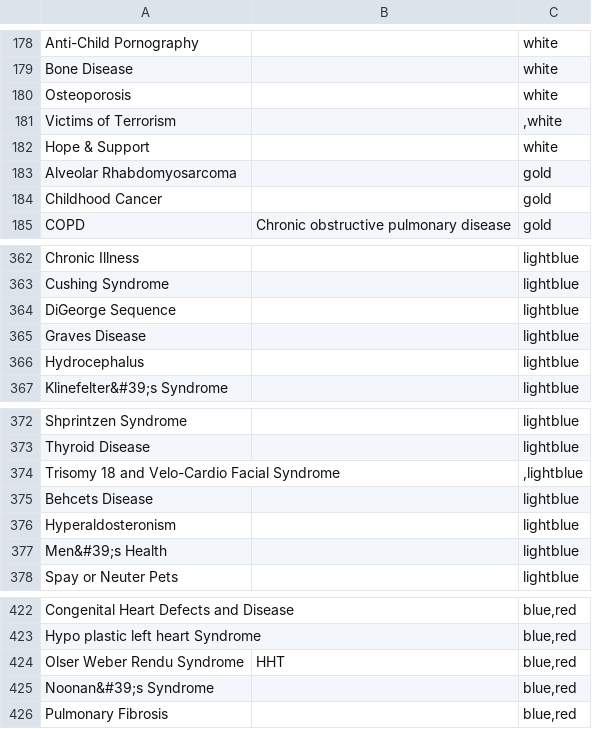
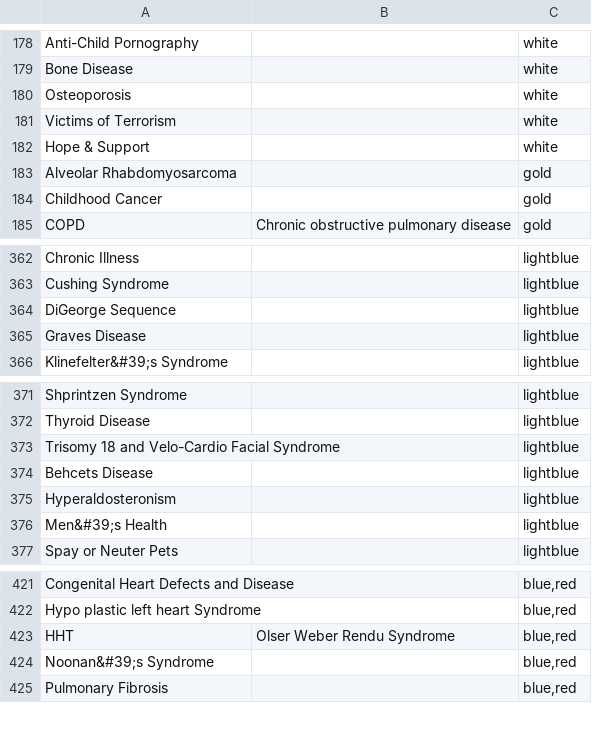
Before and after one commit to tobiaswright/awareness-color-data, a CSV file: data.csv, drawn as a sheet; only a part is shown, gaps mark what is left out; the diff covers the shown part only.

```diff
--- a/data.csv
+++ b/data.csv
@@ -180,3 +180,3 @@ Bone Disease,,"white"
 Osteoporosis,,"white"
-Victims of Terrorism,,",white"
+Victims of Terrorism,,"white"
 Hope & Support,,"white"
@@ -365,3 +365,2 @@ DiGeorge Sequence,,"lightblue"
 Graves Disease,,"lightblue"
-Hydrocephalus,,"lightblue"
 Klinefelter&#39;s Syndrome,,"lightblue"
@@ -373,3 +372,3 @@ Shprintzen Syndrome,,"lightblue"
 Thyroid Disease,,"lightblue"
-Trisomy 18 and Velo-Cardio Facial Syndrome,,",lightblue"
+Trisomy 18 and Velo-Cardio Facial Syndrome,,"lightblue"
 Behcets Disease,,"lightblue"
@@ -423,3 +422,3 @@ Congenital Heart Defects and Disease,,"blue,red"
 Hypo plastic left heart Syndrome,,"blue,red"
-Olser Weber Rendu Syndrome,HHT,"blue,red"
+HHT,Olser Weber Rendu Syndrome,"blue,red"
 Noonan&#39;s Syndrome,,"blue,red"
```
Also changed, not shown: 13 added rows and 13 removed rows elsewhere in this file.
